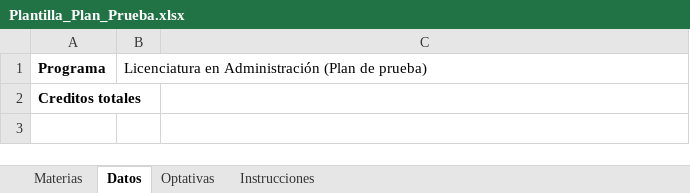
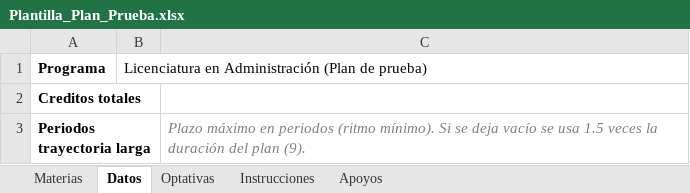
Before and after one commit to FideMontemira/PlaneaUV_Economia, an Excel workbook: PlanesEstudio/Plantilla_Plan_Prueba.xlsx, sheet Datos, drawn as a sheet; values as stored, in another font and other column widths than the file's, no borders; the diff names each change by its address in the sheet, - before the commit and + after, or states it on an @@ line.

```diff
--- a/PlanesEstudio/Plantilla_Plan_Prueba.xlsx (sheet Datos)
+++ b/PlanesEstudio/Plantilla_Plan_Prueba.xlsx (sheet Datos)
+sheet tab: Apoyos
+row 3: Periodos trayectoria larga |  | Plazo máximo en periodos (ritmo mínimo). Si se deja vacío se usa 1.5 veces la duración del plan (9).
```
Also changed, not shown: sheet Instrucciones, PlanesEstudio/Plan_Economia_2024.xlsx, 36 other files.
